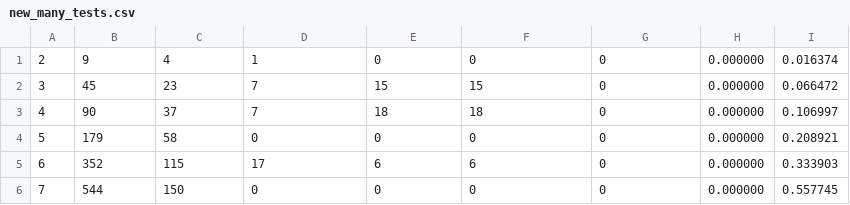
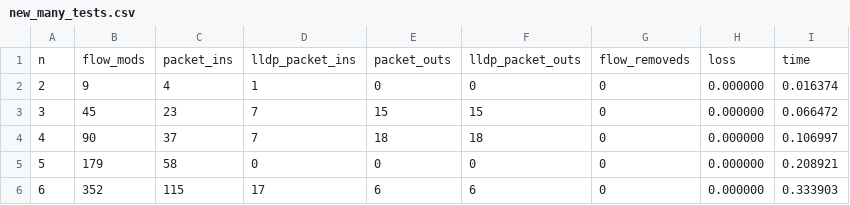
Before and after one commit to dShvetsov/testing, a CSV file: new_many_tests.csv, drawn as a sheet; only a part is shown; the shorter side is filled out with more unchanged rows.

```diff
--- a/new_many_tests.csv
+++ b/new_many_tests.csv
@@ -1 +1,2 @@
+n,flow_mods,packet_ins,lldp_packet_ins,packet_outs,lldp_packet_outs,flow_removeds,loss,time
 2, 9, 4, 1, 0, 0, 0, 0.000000, 0.016374
```
Also changed, not shown: old_many_tests.csv, 1 other file.
